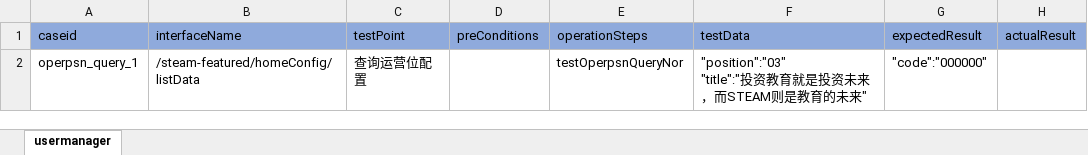
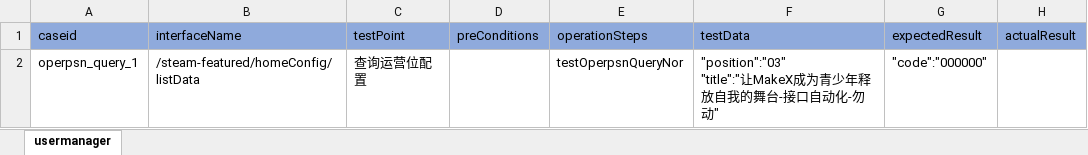
Before and after one commit to litaojun/steamOmTest, an Excel workbook: steamcase/operposition/operpsnquerycase.xlsx, sheet usermanager, drawn as a sheet; values as stored, in another font and other column widths than the file's, no borders; ↵ is a line break in a cell; the diff names each change by its address in the sheet, - before the commit and + after, or states it on an @@ line.

```diff
--- a/steamcase/operposition/operpsnquerycase.xlsx (sheet usermanager)
+++ b/steamcase/operposition/operpsnquerycase.xlsx (sheet usermanager)
-F2 (testData): "position":"03" ↵ "title":"投资教育就是投资未来，而STEAM则是教育的未来"
+F2 (testData): "position":"03" ↵ "title":"让MakeX成为青少年释放自我的舞台-接口自动化-勿动"
```
Also changed, not shown: steamcase/article/articledelcase.xlsx, 3 other files.
